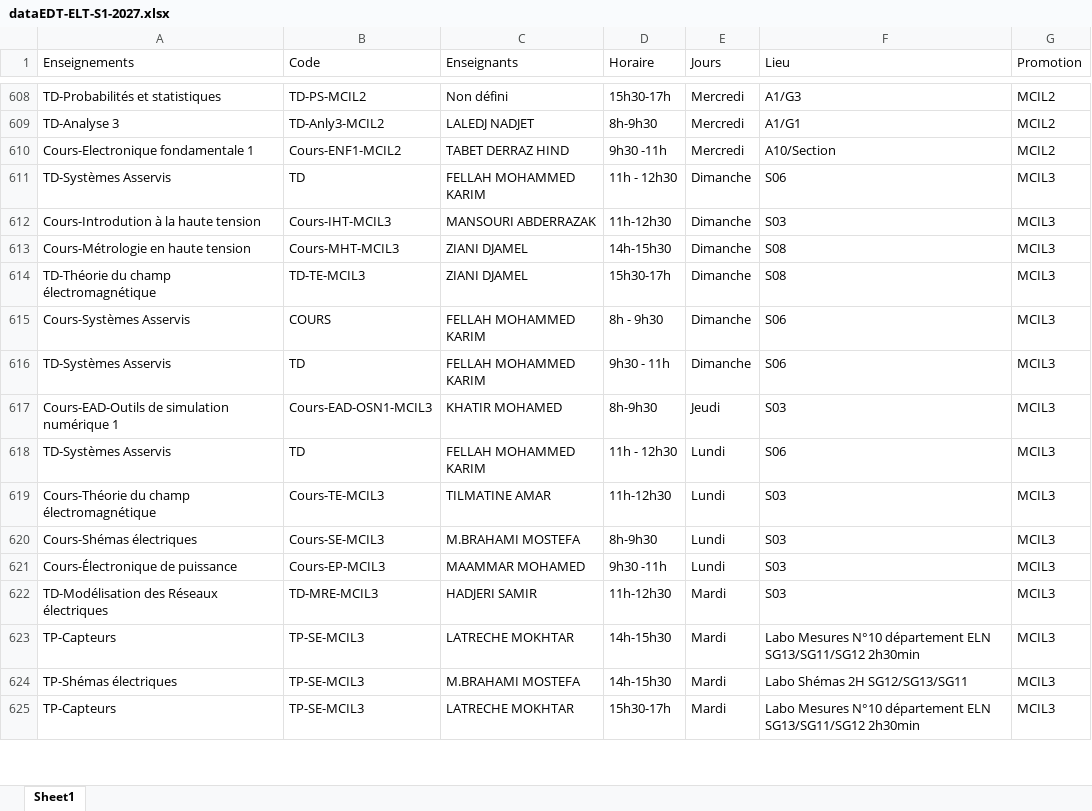
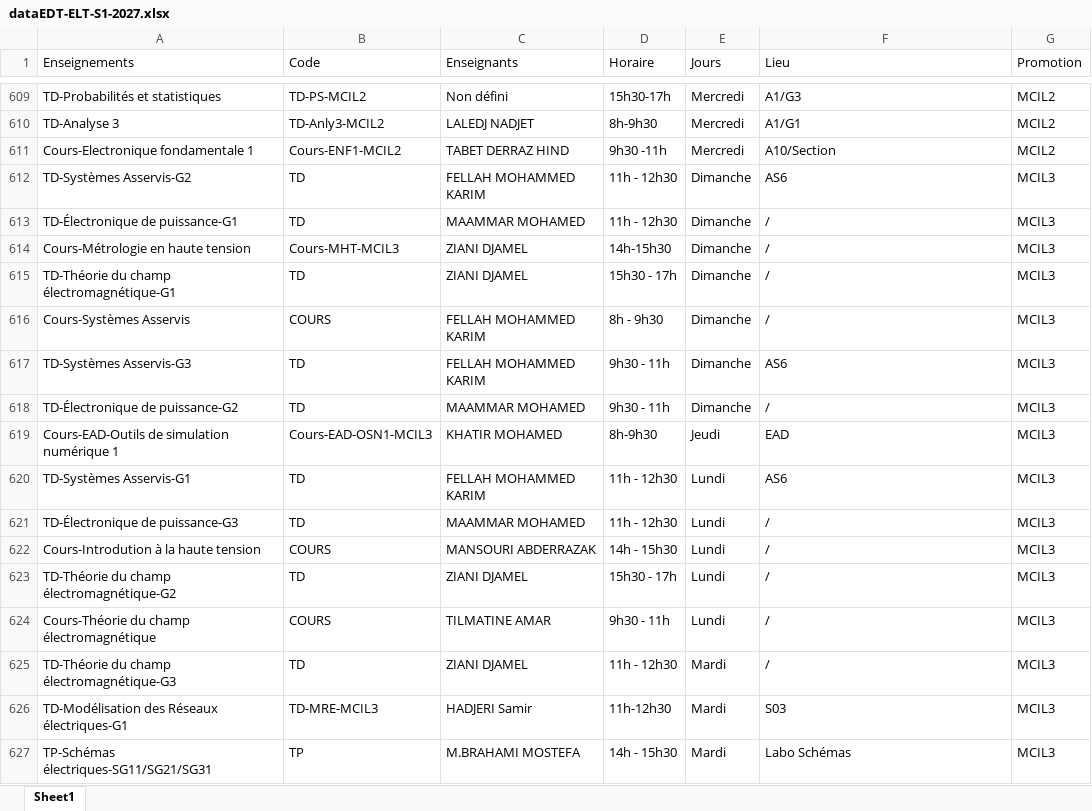
Before and after one commit to EDT-ELT-DEPARTMENT/Emplois-du-temps-2026-2027, an Excel workbook: dataEDT-ELT-S1-2027.xlsx, sheet Sheet1, drawn as a sheet; only a part is shown, gaps mark what is left out; values as stored, in another font and other column widths than the file's, no borders; removed rows and columns are numbered as before the commit, all else as after; the diff covers the shown part only; the diff names each change by its address in the sheet, - before the commit and + after, or states it on an @@ line.

```diff
--- a/dataEDT-ELT-S1-2027.xlsx (sheet Sheet1)
+++ b/dataEDT-ELT-S1-2027.xlsx (sheet Sheet1)
-A612 (Enseignements): TD-Systèmes Asservis
+A612 (Enseignements): TD-Systèmes Asservis-G2
-F612 (Lieu): S06
+F612 (Lieu): AS6
-row 612: Cours-Introdution à la haute tension | Cours-IHT-MCIL3 | MANSOURI ABDERRAZAK | 11h-12h30 | Dimanche | S03 | MCIL3
+row 613: TD-Électronique de puissance-G1 | TD | MAAMMAR MOHAMED | 11h - 12h30 | Dimanche | / | MCIL3
-F614:F615 (Lieu): S08
+F614:F615 (Lieu): /
-A615 (Enseignements): TD-Théorie du champ électromagnétique
+A615 (Enseignements): TD-Théorie du champ électromagnétique-G1
-B615 (Code): TD-TE-MCIL3
+B615 (Code): TD
-D615 (Horaire): 15h30-17h
+D615 (Horaire): 15h30 - 17h
-F616 (Lieu): S06
+F616 (Lieu): /
-A617 (Enseignements): TD-Systèmes Asservis
+A617 (Enseignements): TD-Systèmes Asservis-G3
-F617 (Lieu): S06
+F617 (Lieu): AS6
+row 618: TD-Électronique de puissance-G2 | TD | MAAMMAR MOHAMED | 9h30 - 11h | Dimanche | / | MCIL3
-F619 (Lieu): S03
+F619 (Lieu): EAD
-A620 (Enseignements): TD-Systèmes Asservis
+A620 (Enseignements): TD-Systèmes Asservis-G1
-F620 (Lieu): S06
+F620 (Lieu): AS6
+row 621: TD-Électronique de puissance-G3 | TD | MAAMMAR MOHAMED | 11h - 12h30 | Lundi | / | MCIL3
+row 622: Cours-Introdution à la haute tension | COURS | MANSOURI ABDERRAZAK | 14h - 15h30 | Lundi | / | MCIL3
+row 623: TD-Théorie du champ électromagnétique-G2 | TD | ZIANI DJAMEL | 15h30 - 17h | Lundi | / | MCIL3
-B624 (Code): Cours-TE-MCIL3
+B624 (Code): COURS
-D624 (Horaire): 11h-12h30
+D624 (Horaire): 9h30 - 11h
-F624 (Lieu): S03
+F624 (Lieu): /
-row 620: Cours-Shémas électriques | Cours-SE-MCIL3 | M.BRAHAMI MOSTEFA | 8h-9h30 | Lundi | S03 | MCIL3
-row 621: Cours-Électronique de puissance | Cours-EP-MCIL3 | MAAMMAR MOHAMED | 9h30 -11h | Lundi | S03 | MCIL3
+row 625: TD-Théorie du champ électromagnétique-G3 | TD | ZIANI DJAMEL | 11h - 12h30 | Mardi | / | MCIL3
-A626 (Enseignements): TD-Modélisation des Réseaux électriques
+A626 (Enseignements): TD-Modélisation des Réseaux électriques-G1
-C626 (Enseignants): HADJERI SAMIR
+C626 (Enseignants): HADJERI Samir
-row 623: TP-Capteurs | TP-SE-MCIL3 | LATRECHE MOKHTAR | 14h-15h30 | Mardi | Labo Mesures N°10 département ELN SG13/SG11/SG12 2h30min | MCIL3
-A627 (Enseignements): TP-Shémas électriques
+A627 (Enseignements): TP-Schémas électriques-SG11/SG21/SG31
-B627 (Code): TP-SE-MCIL3
+B627 (Code): TP
-D627 (Horaire): 14h-15h30
+D627 (Horaire): 14h - 15h30
-F627 (Lieu): Labo Shémas 2H SG12/SG13/SG11
+F627 (Lieu): Labo Schémas
-row 625: TP-Capteurs | TP-SE-MCIL3 | LATRECHE MOKHTAR | 15h30-17h | Mardi | Labo Mesures N°10 département ELN SG13/SG11/SG12 2h30min | MCIL3
```
Also changed, not shown: 36 added rows, 31 removed rows, 12 moved rows and 179 edited cells elsewhere in this sheet.
